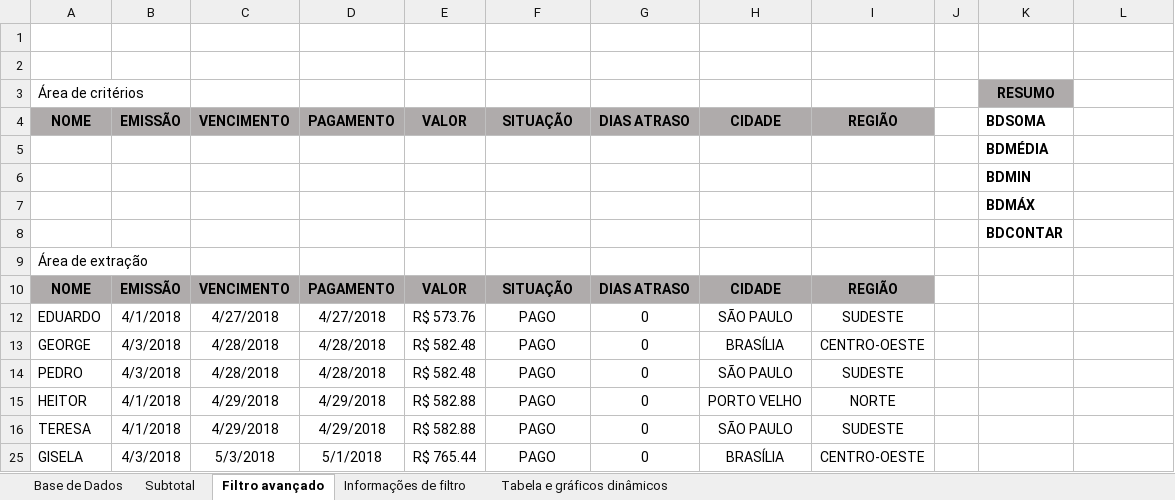
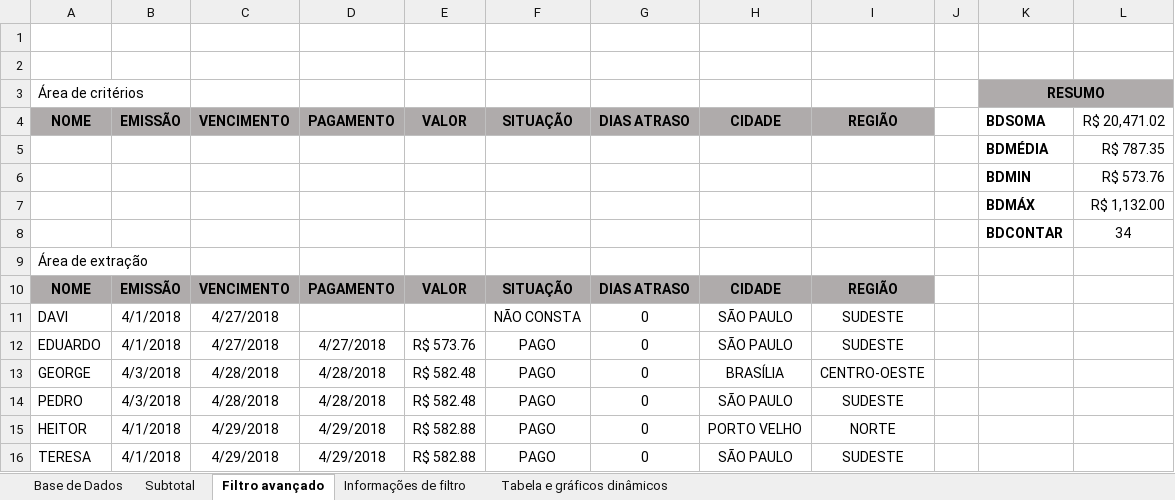
Before and after one commit to LUIZHVA02/EXCEL-completo, an Excel workbook: Avancado/10 - Ferramentas de Base de Dados.xlsm, sheet Filtro avançado, drawn as a sheet; only a part is shown; the shorter side is filled out with more unchanged rows; values as stored, in another font and other column widths than the file's, no borders; charts and pictures not drawn; the diff covers the shown part only; the diff names each change by its address in the sheet, - before the commit and + after, or states it on an @@ line.

```diff
--- a/Avancado/10 - Ferramentas de Base de Dados.xlsm (sheet Filtro avançado)
+++ b/Avancado/10 - Ferramentas de Base de Dados.xlsm (sheet Filtro avançado)
+K3:L3 merged
-L3 fill: none
+L3 fill: #AFABAB
-L4: (empty)
+L4: R$ 20,471.02
-L5: (empty)
+L5: R$ 787.35
-L6: (empty)
+L6: R$ 573.76
-L7: (empty)
+L7: R$ 1,132.00
-L8: (empty)
+L8: 34
@@ row 11 unhidden: DAVI | 4/1/2018 | 4/27/2018 |  |  | NÃO CONSTA | 0 | SÃO PAULO | SUDESTE @@
```
Also changed, not shown: 19 hidden or unhidden rows elsewhere in this sheet, sheet Tabela e gráficos dinâmicos, charts or pictures, 1 other file.
